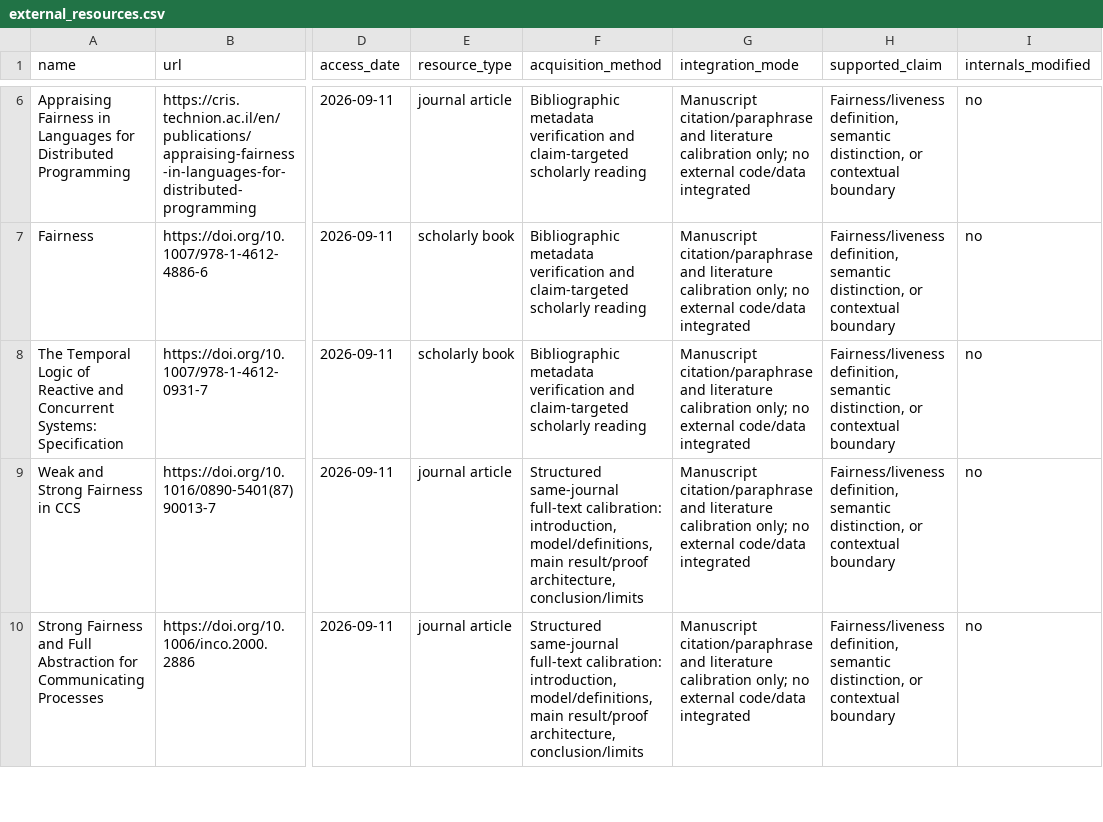
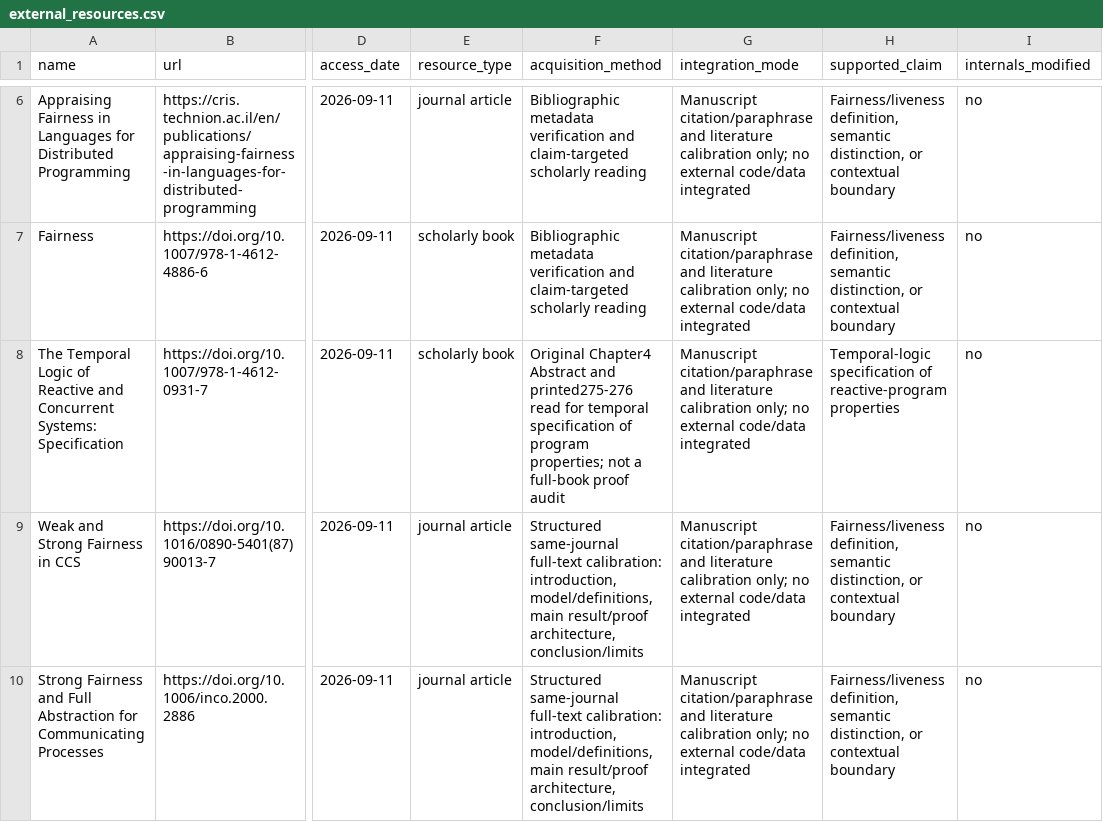
Before and after one commit to Haoyi-Zhang/FairInterface, a CSV file: external_resources.csv, drawn as a sheet; only a part is shown, gaps mark what is left out; the diff names each change by its address in the sheet, - before the commit and + after, or states it on an @@ line.

Commit message:
Align temporal-specification citation with inspected original chapter

```diff
--- a/external_resources.csv
+++ b/external_resources.csv
-F8 (acquisition_method): Bibliographic metadata verification and claim-targeted scholarly reading
+F8 (acquisition_method): Original Chapter4 Abstract and printed275-276 read for temporal specification of program properties; not a full-book proof audit
-H8 (supported_claim): Fairness/liveness definition, semantic distinction, or contextual boundary
+H8 (supported_claim): Temporal-logic specification of reactive-program properties
```
Also changed, not shown: reference_audit.csv.
